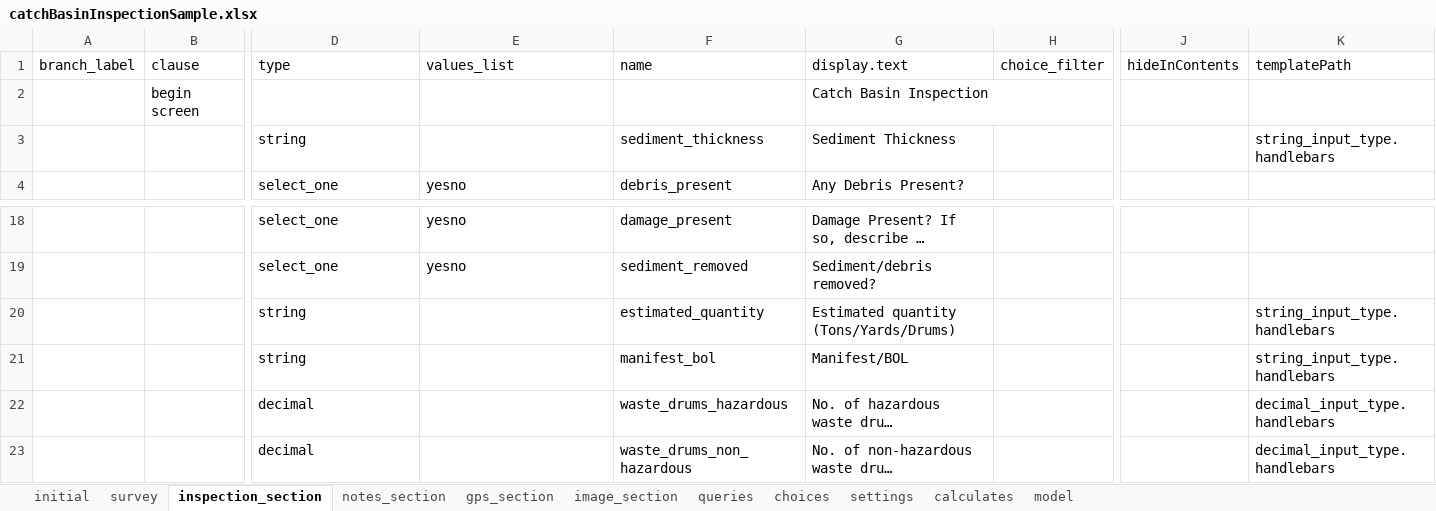
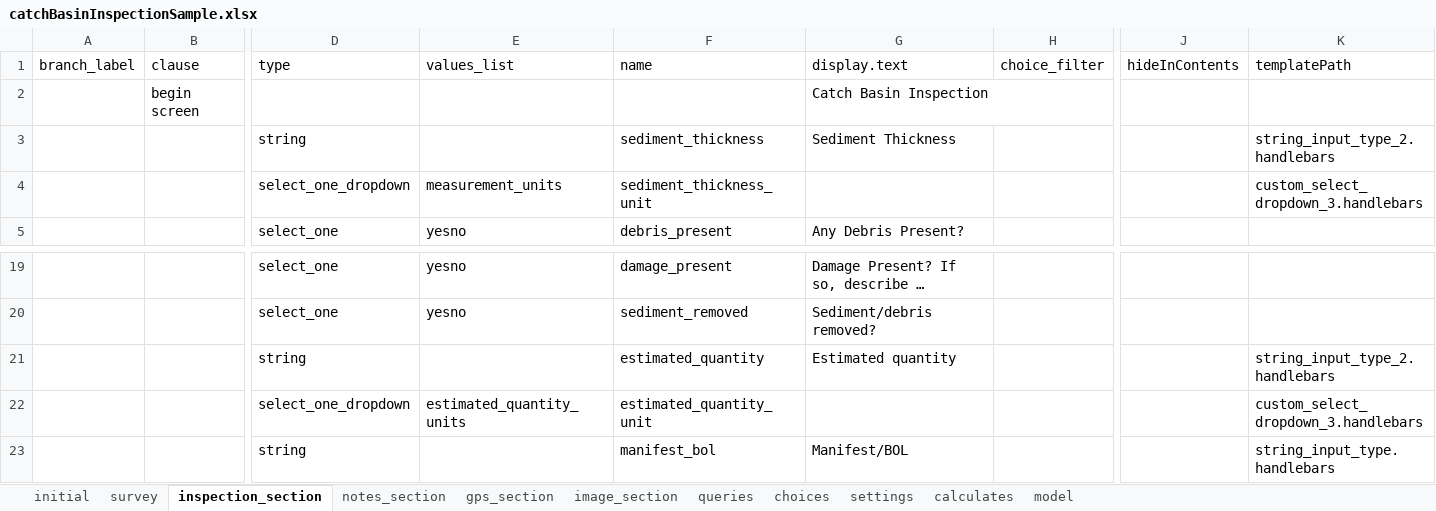
Before and after one commit to asif-iqbal/app-designer, an Excel workbook: app/config/tables/catchBasinInspectionSample/forms/catchBasinInspectionSample/catchBasinInspectionSample.xlsx, sheet inspection_section, drawn as a sheet; only a part is shown, gaps mark what is left out; the shorter side is filled out with more unchanged rows; long unchanged cells end in …; values as stored, in another font and other column widths than the file's, no borders; charts and pictures not drawn; addresses are those after the commit; rows hold the shown columns only; the diff names each change by its address in the sheet, - before the commit and + after, or states it on an @@ line.

Commit message:
measurement field added in depth diameter estimated quantity and sediment thickness

```diff
--- a/app/config/tables/catchBasinInspectionSample/forms/catchBasinInspectionSample/catchBasinInspectionSample.xlsx (sheet inspection_section)
+++ b/app/config/tables/catchBasinInspectionSample/forms/catchBasinInspectionSample/catchBasinInspectionSample.xlsx (sheet inspection_section)
-K3: string_input_type.handlebars
+K3: string_input_type_2.handlebars
+row 4:  |  | select_one_dropdown | measurement_units | sediment_thickness_unit |  |  |  | custom_select_dropdown_3.handlebars
-G21: Estimated quantity (Tons/Yards/Drums)
+G21: Estimated quantity
-K21: string_input_type.handlebars
+K21: string_input_type_2.handlebars
+row 22:  |  | select_one_dropdown | estimated_quantity_units | estimated_quantity_unit |  |  |  | custom_select_dropdown_3.handlebars
```
Also changed, not shown: sheet choices, sheet survey, sheet model, sheet queries, 6 other files.
